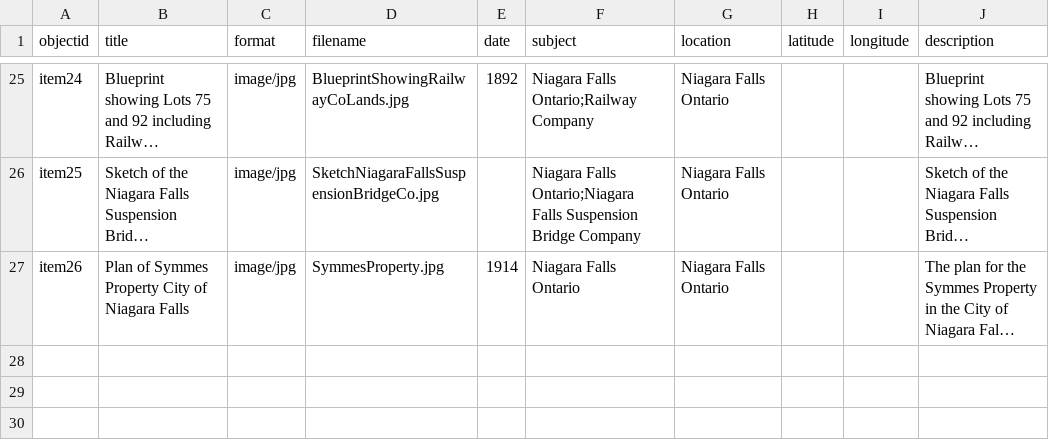
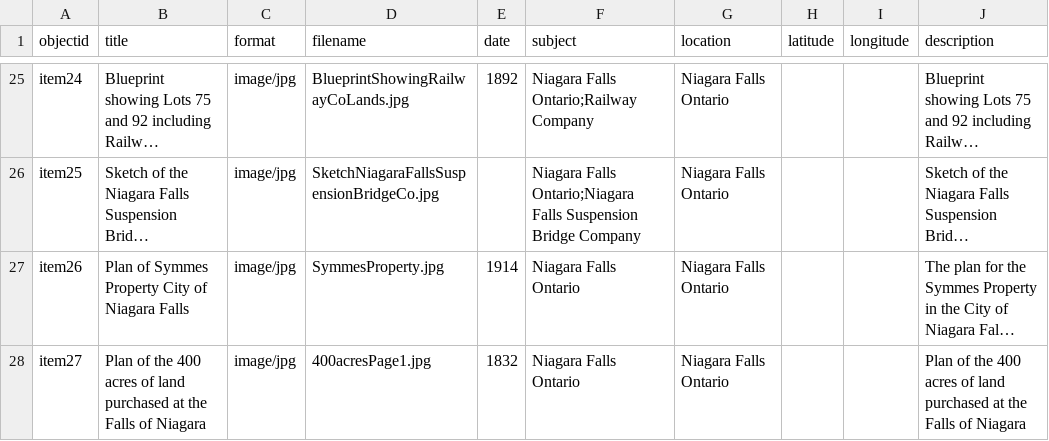
Before and after one commit to chantalcameron/City-of-Niagara-Falls-Plans, a CSV file: _data/metadata-CityofNiagaraFallsPlans.csv, drawn as a sheet; only a part is shown, gaps mark what is left out; long unchanged cells end in …; the diff names each change by its address in the sheet, - before the commit and + after, or states it on an @@ line.

Commit message:
Update metadata-CityofNiagaraFallsPlans.csv

```diff
--- a/_data/metadata-CityofNiagaraFallsPlans.csv
+++ b/_data/metadata-CityofNiagaraFallsPlans.csv
+row 28: item27 | Plan of the 400 acres of land purchased at the Falls of Niagara | image/jpg | 400acresPage1.jpg | 1832 | Niagara Falls Ontario | Niagara Falls Ontario |  |  | Plan of the 400 acres of land purchased at the Falls of Niagara
```
